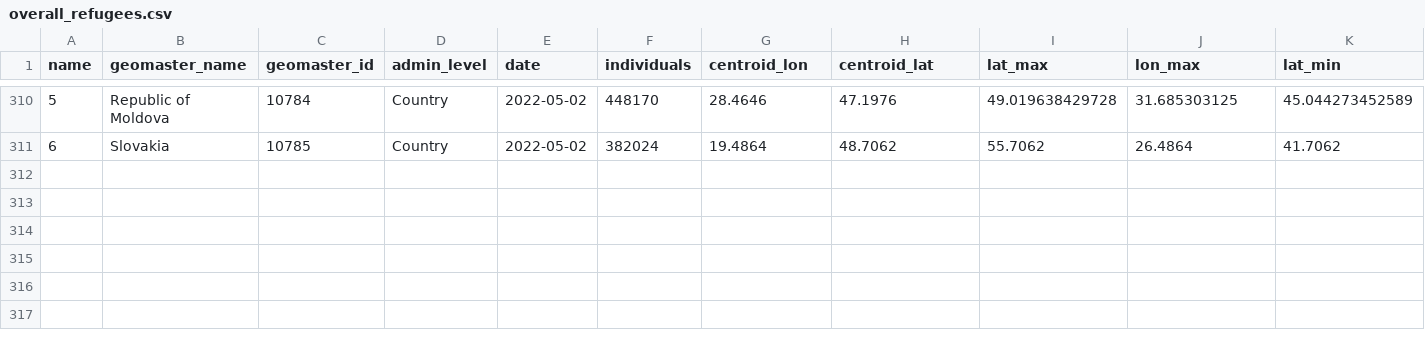
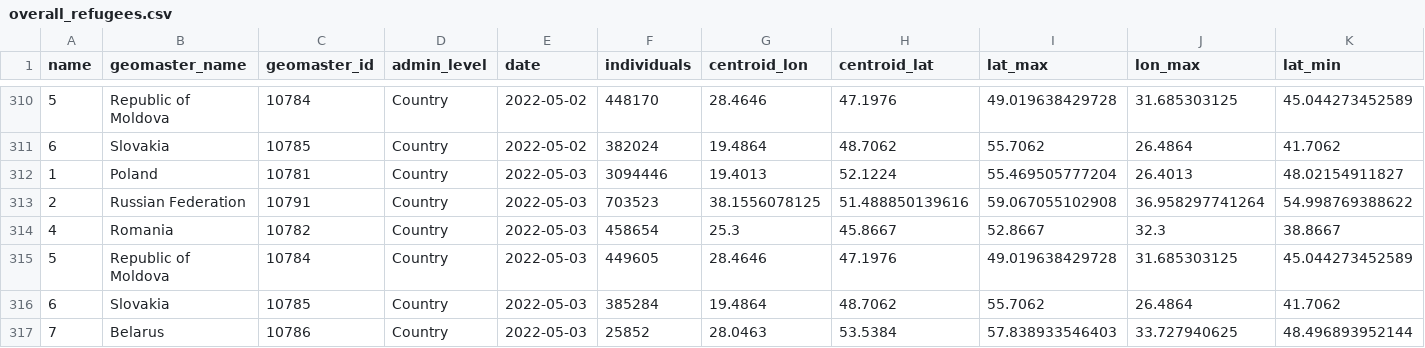
Before and after one commit to AbdoulMa/Automating-Web-Scraping, a CSV file: data/overall_refugees.csv, drawn as a sheet; only a part is shown, gaps mark what is left out; rows hold the shown columns only; the diff names each change by its address in the sheet, - before the commit and + after, or states it on an @@ line.

Commit message:
New refugees data added - updating processed!

```diff
--- a/data/overall_refugees.csv
+++ b/data/overall_refugees.csv
+row 312: 1 | Poland | 10781 | Country | 2022-05-03 | 3094446 | 19.4013 | 52.1224 | 55.469505777204 | 26.4013 | 48.02154911827
+row 313: 2 | Russian Federation | 10791 | Country | 2022-05-03 | 703523 | 38.1556078125 | 51.488850139616 | 59.067055102908 | 36.958297741264 | 54.998769388622
+row 314: 4 | Romania | 10782 | Country | 2022-05-03 | 458654 | 25.3 | 45.8667 | 52.8667 | 32.3 | 38.8667
+row 315: 5 | Republic of Moldova | 10784 | Country | 2022-05-03 | 449605 | 28.4646 | 47.1976 | 49.019638429728 | 31.685303125 | 45.044273452589
+row 316: 6 | Slovakia | 10785 | Country | 2022-05-03 | 385284 | 19.4864 | 48.7062 | 55.7062 | 26.4864 | 41.7062
+row 317: 7 | Belarus | 10786 | Country | 2022-05-03 | 25852 | 28.0463 | 53.5384 | 57.838933546403 | 33.727940625 | 48.496893952144
```
Also changed, not shown: 1 other file.
